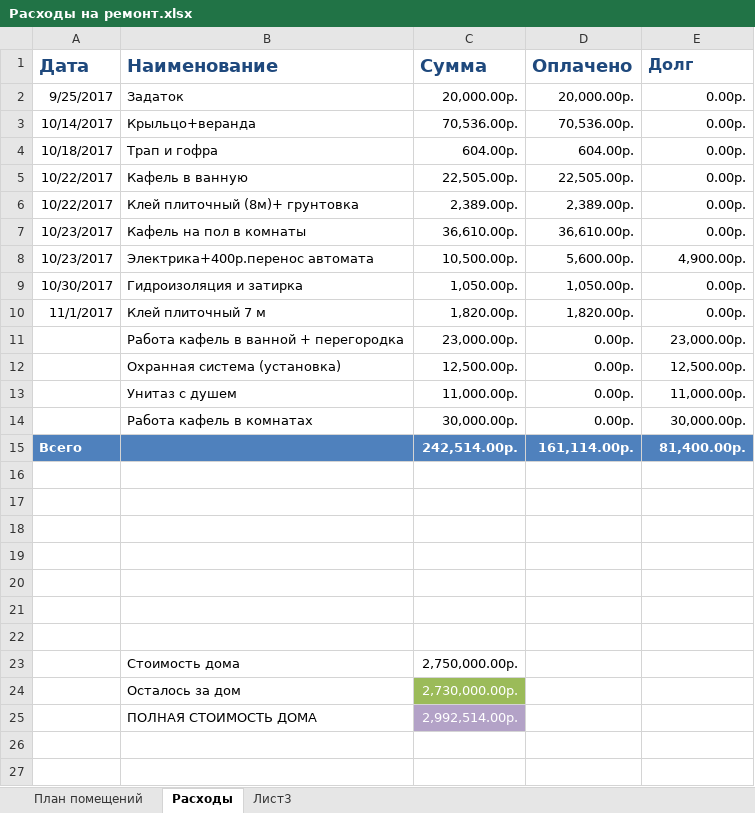
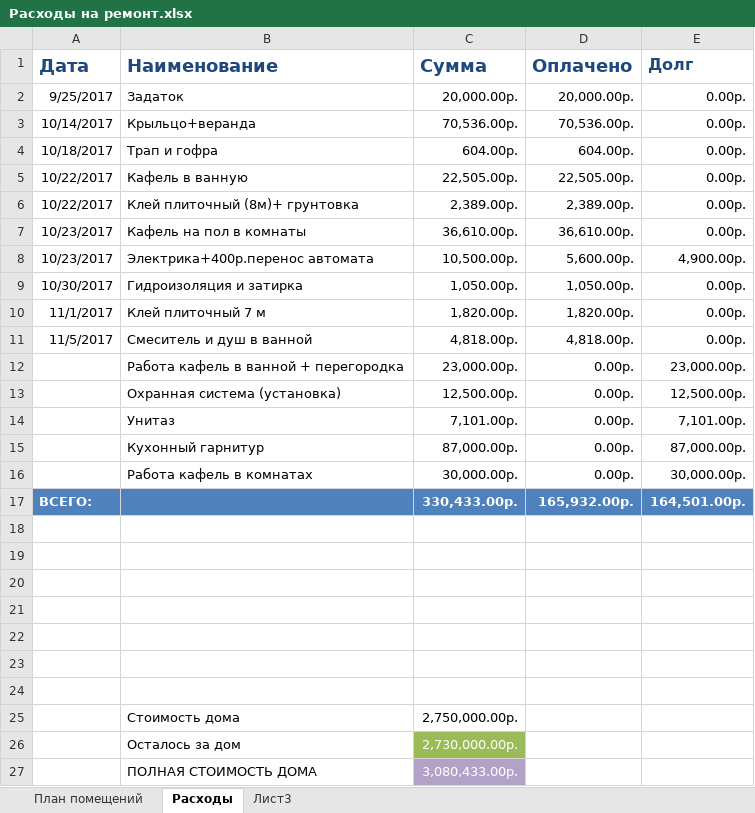
Before and after one commit to AlekseyGo/HouseProject, an Excel workbook: Татьяничевой 25/Расходы на ремонт.xlsx, sheet Расходы, drawn as a sheet; values as stored, in another font and other column widths than the file's, no borders; removed rows and columns are numbered as before the commit, all else as after; the diff names each change by its address in the sheet, - before the commit and + after, or states it on an @@ line.

Commit message:
111

```diff
--- a/Татьяничевой 25/Расходы на ремонт.xlsx (sheet Расходы)
+++ b/Татьяничевой 25/Расходы на ремонт.xlsx (sheet Расходы)
+row 11: 11/5/2017 | Смеситель и душ в ванной | 4,818.00р. | 4,818.00р. | 0.00р.
-B14 (Наименование): Унитаз с душем
+B14 (Наименование): Унитаз
-C14 (Сумма): 11,000.00р.
+C14 (Сумма): 7,101.00р.
-E14 (Долг): 11,000.00р.
+E14 (Долг): 7,101.00р.
+row 15:  | Кухонный гарнитур | 87,000.00р. | 0.00р. | 87,000.00р.
-row 15: Всего |  | 242,514.00р. | 161,114.00р. | 81,400.00р.
+row 17: ВСЕГО: |  | 330,433.00р. | 165,932.00р. | 164,501.00р.
-C27 (Сумма): 2,992,514.00р.
+C27 (Сумма): 3,080,433.00р.
```
Also changed, not shown: formulas that keep their value.
